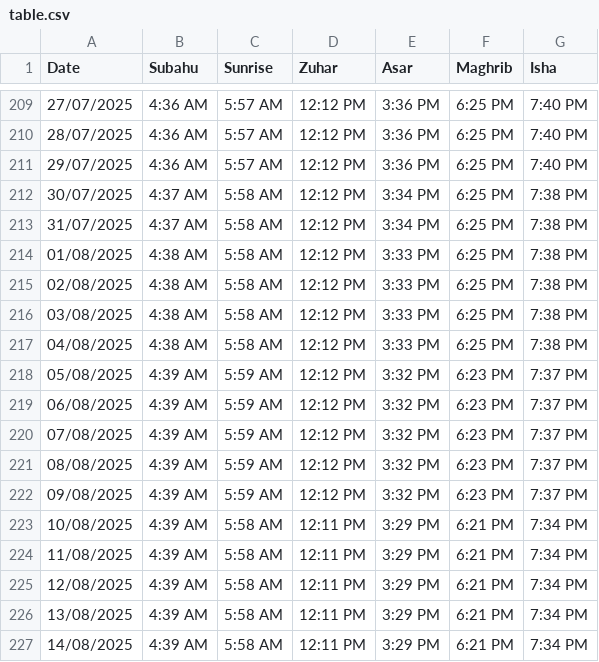
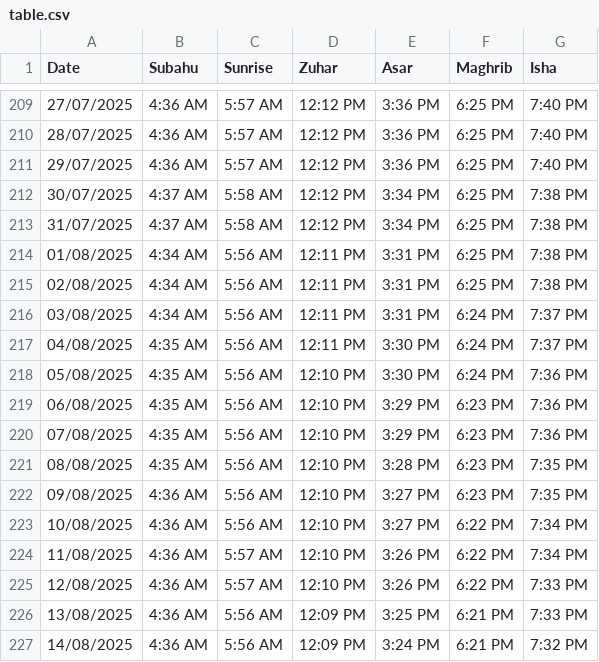
Before and after one commit to tlmyasirs/Filebin, a CSV file: table.csv, drawn as a sheet; only a part is shown, gaps mark what is left out; the diff covers the shown part only.

Commit message:
acju aug table.csv

```diff
--- a/table.csv
+++ b/table.csv
@@ -213,15 +213,15 @@ Date,Subahu,Sunrise,Zuhar,Asar,Maghrib,Isha
 31/07/2025,4:37 AM,5:58 AM,12:12 PM,3:34 PM,6:25 PM,7:38 PM
-01/08/2025,4:38 AM,5:58 AM,12:12 PM,3:33 PM,6:25 PM,7:38 PM
-02/08/2025,4:38 AM,5:58 AM,12:12 PM,3:33 PM,6:25 PM,7:38 PM
-03/08/2025,4:38 AM,5:58 AM,12:12 PM,3:33 PM,6:25 PM,7:38 PM
-04/08/2025,4:38 AM,5:58 AM,12:12 PM,3:33 PM,6:25 PM,7:38 PM
-05/08/2025,4:39 AM,5:59 AM,12:12 PM,3:32 PM,6:23 PM,7:37 PM
-06/08/2025,4:39 AM,5:59 AM,12:12 PM,3:32 PM,6:23 PM,7:37 PM
-07/08/2025,4:39 AM,5:59 AM,12:12 PM,3:32 PM,6:23 PM,7:37 PM
-08/08/2025,4:39 AM,5:59 AM,12:12 PM,3:32 PM,6:23 PM,7:37 PM
-09/08/2025,4:39 AM,5:59 AM,12:12 PM,3:32 PM,6:23 PM,7:37 PM
-10/08/2025,4:39 AM,5:58 AM,12:11 PM,3:29 PM,6:21 PM,7:34 PM
-11/08/2025,4:39 AM,5:58 AM,12:11 PM,3:29 PM,6:21 PM,7:34 PM
-12/08/2025,4:39 AM,5:58 AM,12:11 PM,3:29 PM,6:21 PM,7:34 PM
-13/08/2025,4:39 AM,5:58 AM,12:11 PM,3:29 PM,6:21 PM,7:34 PM
-14/08/2025,4:39 AM,5:58 AM,12:11 PM,3:29 PM,6:21 PM,7:34 PM
+01/08/2025,4:34 AM,5:56 AM,12:11 PM,3:31 PM,6:25 PM,7:38 PM
+02/08/2025,4:34 AM,5:56 AM,12:11 PM,3:31 PM,6:25 PM,7:38 PM
+03/08/2025,4:34 AM,5:56 AM,12:11 PM,3:31 PM,6:24 PM,7:37 PM
+04/08/2025,4:35 AM,5:56 AM,12:11 PM,3:30 PM,6:24 PM,7:37 PM
+05/08/2025,4:35 AM,5:56 AM,12:10 PM,3:30 PM,6:24 PM,7:36 PM
+06/08/2025,4:35 AM,5:56 AM,12:10 PM,3:29 PM,6:23 PM,7:36 PM
+07/08/2025,4:35 AM,5:56 AM,12:10 PM,3:29 PM,6:23 PM,7:36 PM
+08/08/2025,4:35 AM,5:56 AM,12:10 PM,3:28 PM,6:23 PM,7:35 PM
+09/08/2025,4:36 AM,5:56 AM,12:10 PM,3:27 PM,6:23 PM,7:35 PM
+10/08/2025,4:36 AM,5:56 AM,12:10 PM,3:27 PM,6:22 PM,7:34 PM
+11/08/2025,4:36 AM,5:57 AM,12:10 PM,3:26 PM,6:22 PM,7:34 PM
+12/08/2025,4:36 AM,5:57 AM,12:10 PM,3:26 PM,6:22 PM,7:33 PM
+13/08/2025,4:36 AM,5:56 AM,12:09 PM,3:25 PM,6:21 PM,7:33 PM
+14/08/2025,4:36 AM,5:56 AM,12:09 PM,3:24 PM,6:21 PM,7:32 PM
```
Also changed, not shown: 89 edited cells elsewhere in this file.
